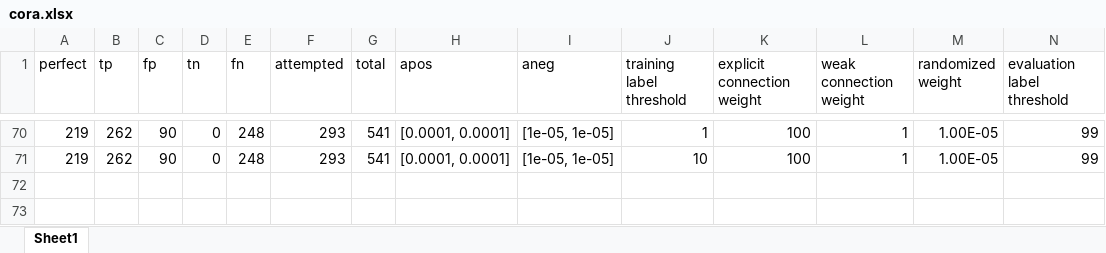
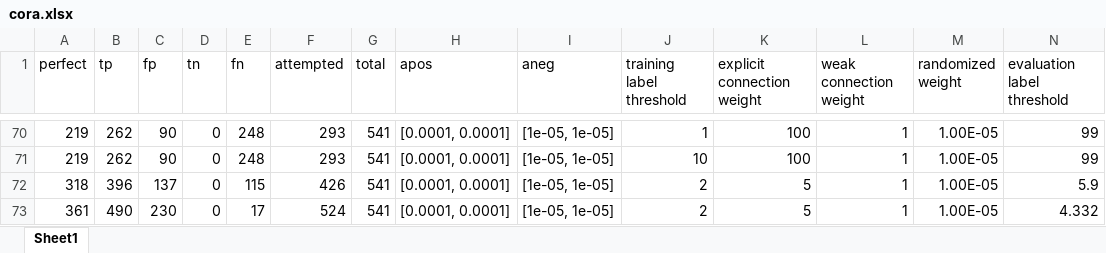
Before and after one commit to prasannadate/sgnn-superneuro, an Excel workbook: cora.xlsx, sheet Sheet1, drawn as a sheet; only a part is shown, gaps mark what is left out; values as stored, in another font and other column widths than the file's, no borders; rows hold the shown columns only; the diff names each change by its address in the sheet, - before the commit and + after, or states it on an @@ line.

```diff
--- a/cora.xlsx (sheet Sheet1)
+++ b/cora.xlsx (sheet Sheet1)
+row 72: 318 | 396 | 137 | 0 | 115 | 426 | 541 | [0.0001, 0.0001] | [1e-05, 1e-05] | 2 | 5 | 1 | 1.00E-05 | 5.9
+row 73: 361 | 490 | 230 | 0 | 17 | 524 | 541 | [0.0001, 0.0001] | [1e-05, 1e-05] | 2 | 5 | 1 | 1.00E-05 | 4.332
```
Also changed, not shown: 2 other files.
